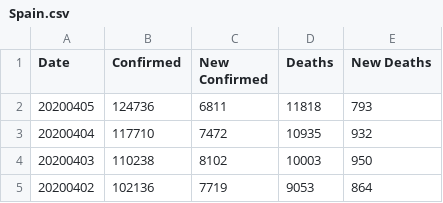
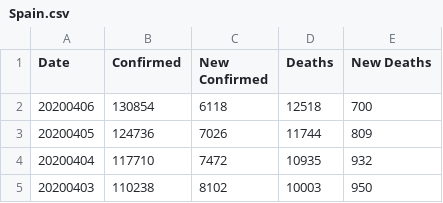
Before and after one commit to comcat/DA, a CSV file: data/covid-19-who/Spain.csv, drawn as a sheet; only a part is shown; the shorter side is filled out with more unchanged rows.

```diff
--- a/data/covid-19-who/Spain.csv
+++ b/data/covid-19-who/Spain.csv
@@ -1,3 +1,4 @@
 Date,Confirmed,New Confirmed,Deaths,New Deaths
-20200405,124736,6811,11818,793
+20200406,130854,6118,12518,700
+20200405,124736,7026,11744,809
 20200404,117710,7472,10935,932
```
Also changed, not shown: data/covid-19-who/Italy.csv, data/covid-19-who/uk.csv.
